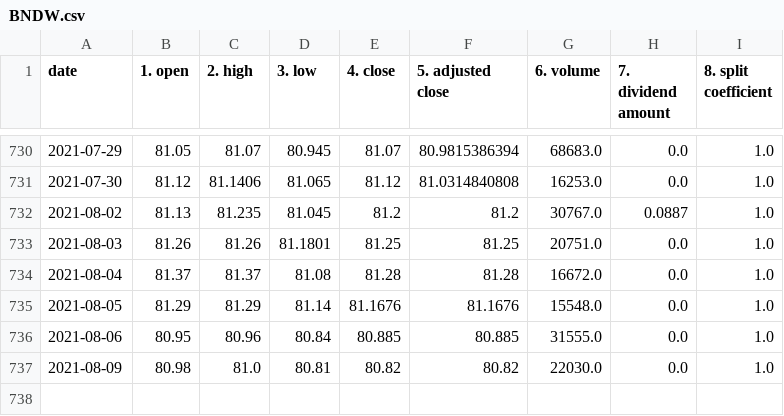
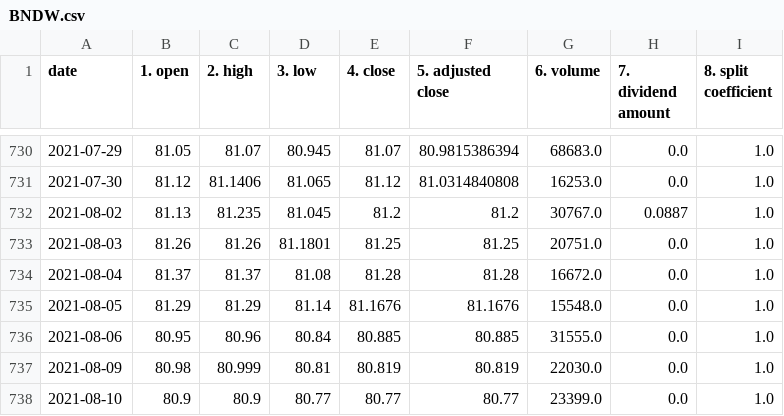
Before and after one commit to simprecicchiani/PyPortfolioAnalytics, a CSV file: data/BNDW.csv, drawn as a sheet; only a part is shown, gaps mark what is left out.

```diff
--- a/data/BNDW.csv
+++ b/data/BNDW.csv
@@ -736,2 +736,3 @@ date,1. open,2. high,3. low,4. close,5. adjusted close,6. volume,7. dividend amo
 2021-08-06,80.95,80.96,80.84,80.885,80.885,31555.0,0.0,1.0
-2021-08-09,80.98,81.0,80.81,80.82,80.82,22030.0,0.0,1.0
+2021-08-09,80.98,80.999,80.81,80.819,80.819,22030.0,0.0,1.0
+2021-08-10,80.9,80.9,80.77,80.77,80.77,23399.0,0.0,1.0
```
Also changed, not shown: data/SPY.csv, data/VT.csv, 1 other file.
